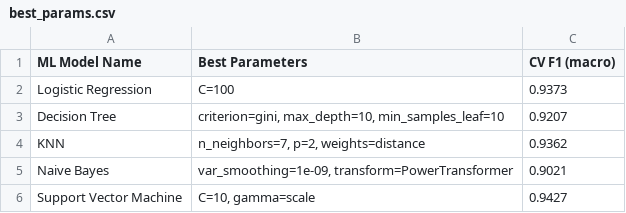
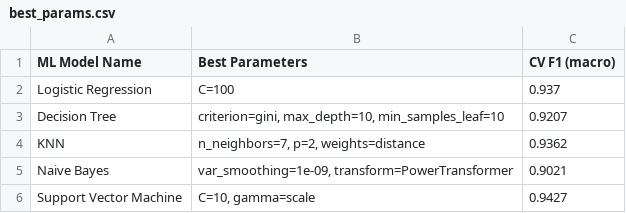
Before and after one commit to CodeWithN/ml-assignment-2, a CSV file: model/best_params.csv, drawn as a sheet.

```diff
--- a/model/best_params.csv
+++ b/model/best_params.csv
@@ -1,3 +1,3 @@
 ML Model Name,Best Parameters,CV F1 (macro)
-Logistic Regression,C=100,0.9373
+Logistic Regression,C=100,0.937
 Decision Tree,"criterion=gini, max_depth=10, min_samples_leaf=10",0.9207
```
Also changed, not shown: model/metrics.csv, 3 other files.
